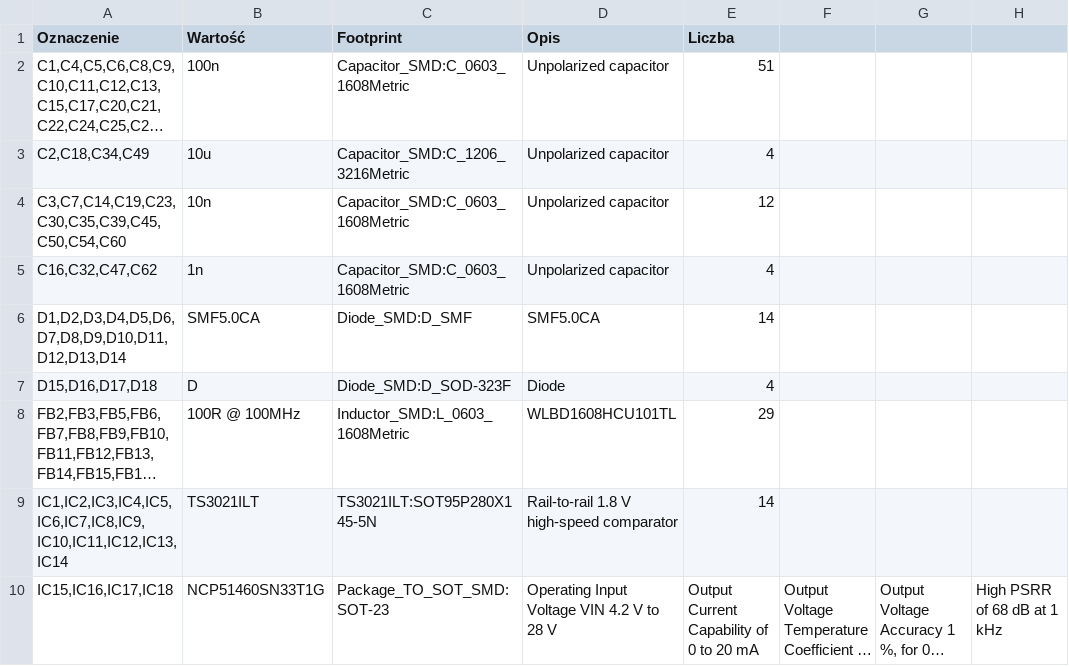
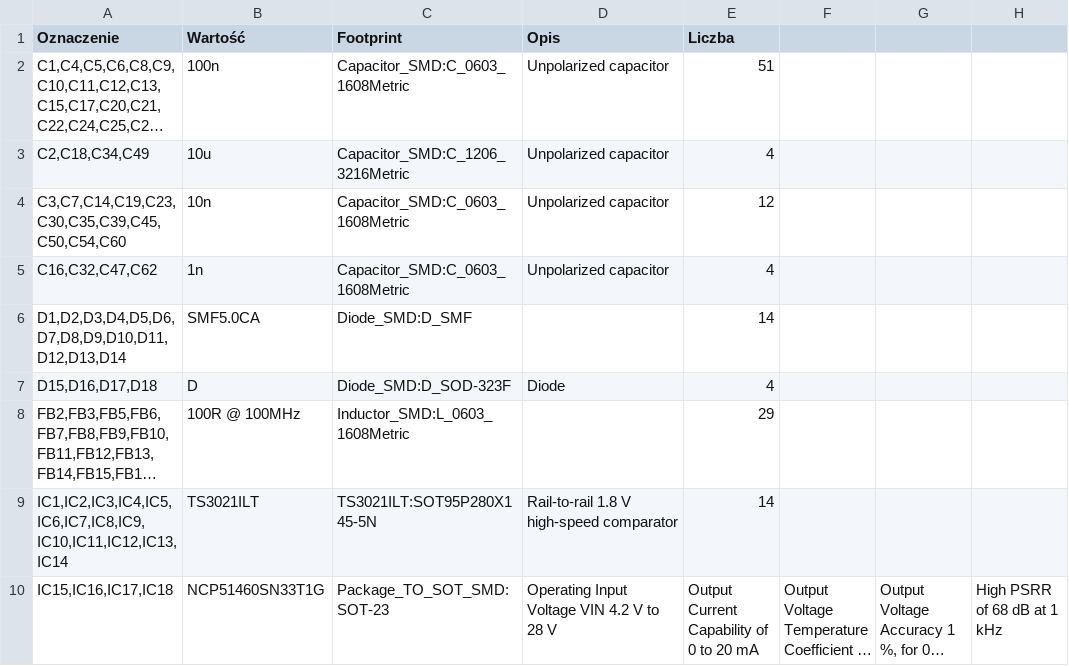
Before and after one commit to bartkepl/TSC_board, a CSV file: prod/bom/TSC_board.csv, drawn as a sheet; only a part is shown; long unchanged cells end in …; the diff covers the shown part only; the diff names each change by its address in the sheet, - before the commit and + after, or states it on an @@ line.

```diff
--- a/prod/bom/TSC_board.csv
+++ b/prod/bom/TSC_board.csv
-D6 (Opis): SMF5.0CA
+D6 (Opis): (empty)
-D8 (Opis): WLBD1608HCU101TL
+D8 (Opis): (empty)
```
Also changed, not shown: 2 added rows and 5 edited cells elsewhere in this file, 3 other files.
